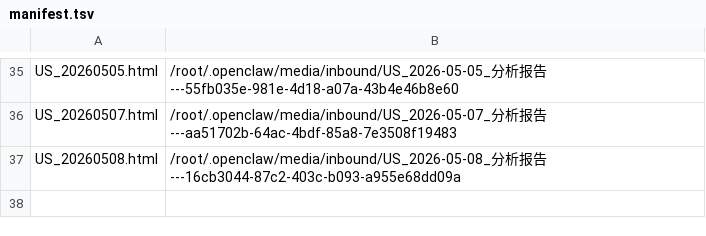
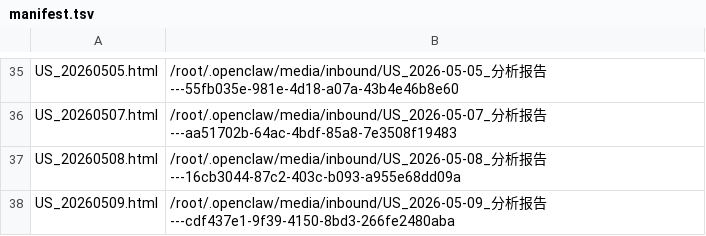
Before and after one commit to fjc523/us_stock_data, a TSV file: manifest.tsv, drawn as a sheet; only a part is shown, gaps mark what is left out; the diff names each change by its address in the sheet, - before the commit and + after, or states it on an @@ line.

```diff
--- a/manifest.tsv
+++ b/manifest.tsv
+row 38: US_20260509.html | /root/.openclaw/media/inbound/US_2026-05-09_分析报告---cdf437e1-9f39-4150-8bd3-266fe2480aba
```
Also changed, not shown: 1 other file.
